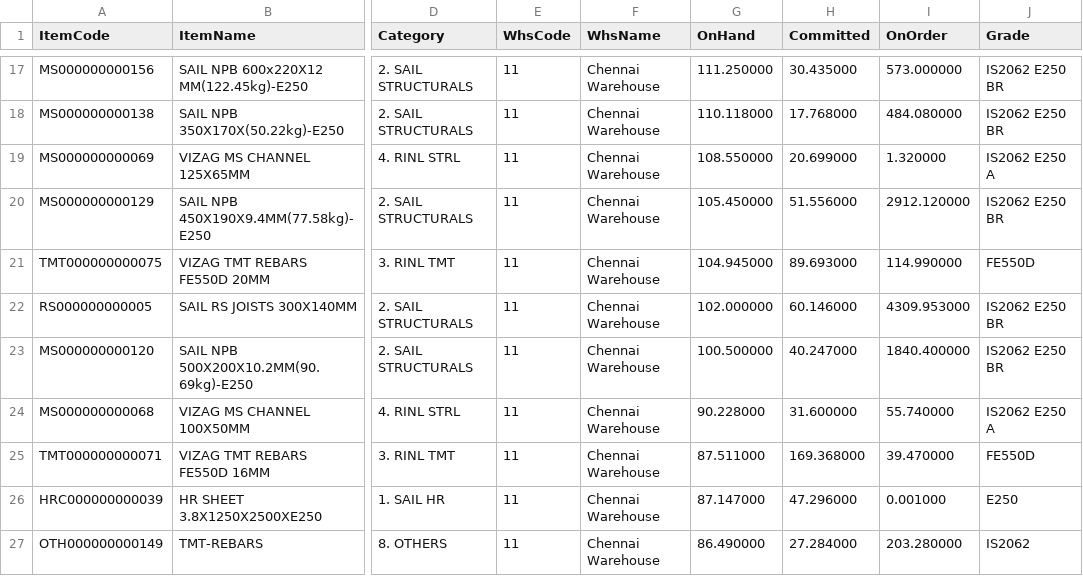
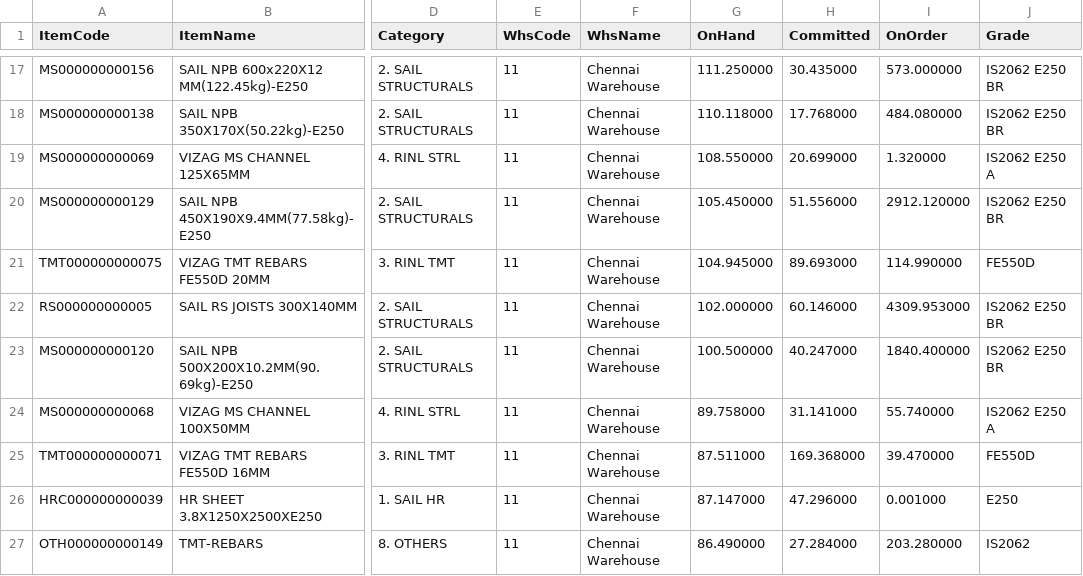
Before and after one commit to BSC23609/mis-portal, a CSV file: stock/mis_stock.csv, drawn as a sheet; only a part is shown, gaps mark what is left out; the diff covers the shown part only; the diff names each change by its address in the sheet, - before the commit and + after, or states it on an @@ line.

Commit message:
stock refresh 2026-09-26 12:45

```diff
--- a/stock/mis_stock.csv
+++ b/stock/mis_stock.csv
-G24 (OnHand): 90.228000
+G24 (OnHand): 89.758000
-H24 (Committed): 31.600000
+H24 (Committed): 31.141000
```
Also changed, not shown: 2 added rows, 2 removed rows and 2 edited cells elsewhere in this file, stock/plates.csv, 3 other files.
